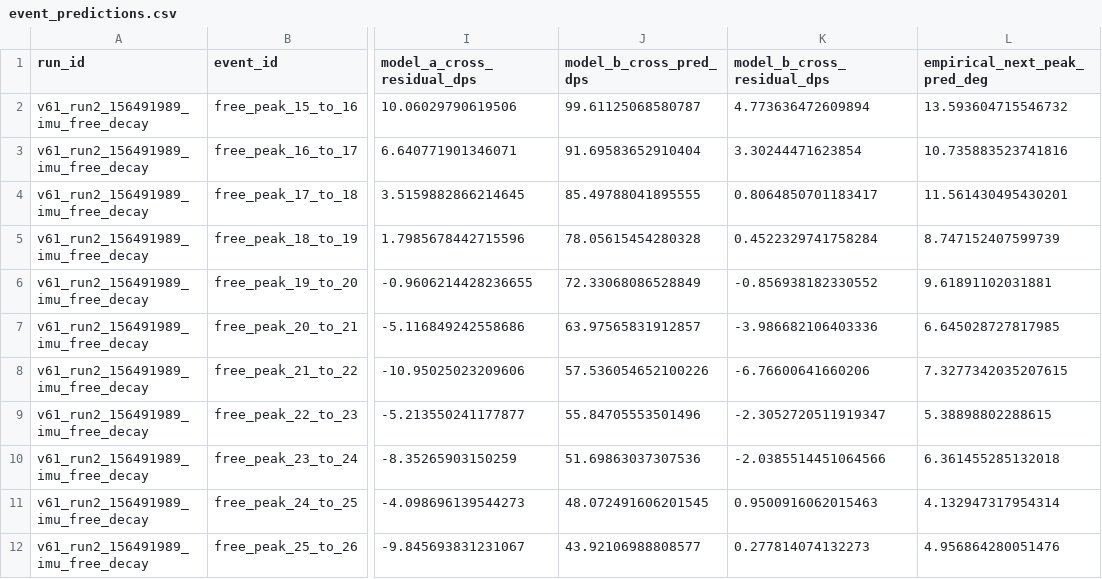
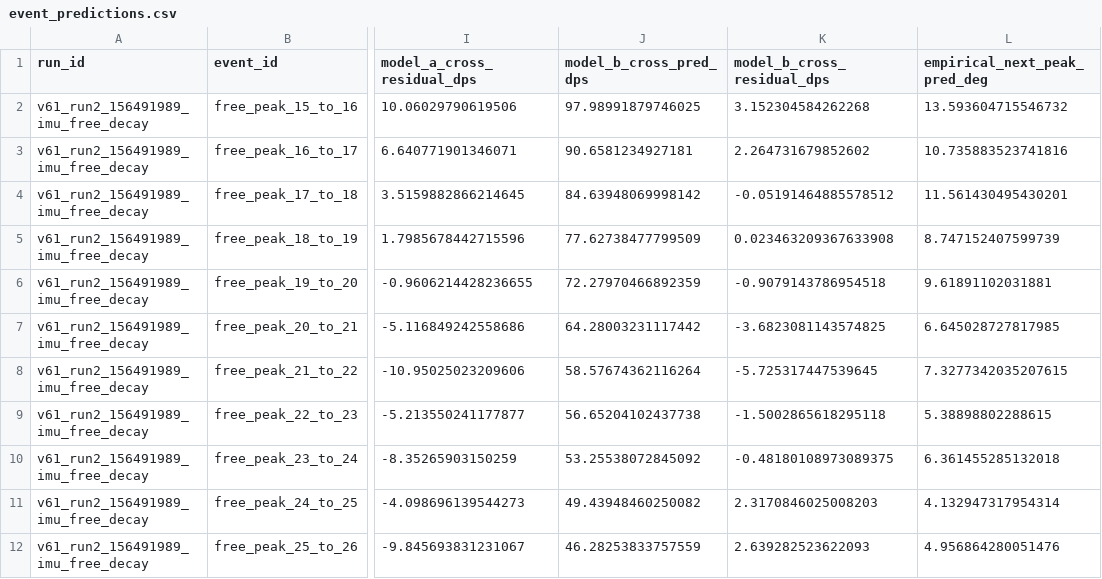
Before and after one commit to temesotejam/semicircle-decay-sim, a CSV file: audit/v61_run2_156491989_imu_free_decay/event_predictions.csv, drawn as a sheet; only a part is shown, gaps mark what is left out; the diff names each change by its address in the sheet, - before the commit and + after, or states it on an @@ line.

Commit message:
feat: add cross-run Model B height audit

```diff
--- a/audit/v61_run2_156491989_imu_free_decay/event_predictions.csv
+++ b/audit/v61_run2_156491989_imu_free_decay/event_predictions.csv
-J2 (model_b_cross_pred_dps): 99.61125068580787
+J2 (model_b_cross_pred_dps): 97.98991879746025
-K2 (model_b_cross_residual_dps): 4.773636472609894
+K2 (model_b_cross_residual_dps): 3.152304584262268
-J3 (model_b_cross_pred_dps): 91.69583652910404
+J3 (model_b_cross_pred_dps): 90.6581234927181
-K3 (model_b_cross_residual_dps): 3.30244471623854
+K3 (model_b_cross_residual_dps): 2.264731679852602
-J4 (model_b_cross_pred_dps): 85.49788041895555
+J4 (model_b_cross_pred_dps): 84.63948069998142
-K4 (model_b_cross_residual_dps): 0.8064850701183417
+K4 (model_b_cross_residual_dps): -0.05191464885578512
-J5 (model_b_cross_pred_dps): 78.05615454280328
+J5 (model_b_cross_pred_dps): 77.62738477799509
-K5 (model_b_cross_residual_dps): 0.4522329741758284
+K5 (model_b_cross_residual_dps): 0.023463209367633908
-J6 (model_b_cross_pred_dps): 72.33068086528849
+J6 (model_b_cross_pred_dps): 72.27970466892359
-K6 (model_b_cross_residual_dps): -0.856938182330552
+K6 (model_b_cross_residual_dps): -0.9079143786954518
-J7 (model_b_cross_pred_dps): 63.97565831912857
+J7 (model_b_cross_pred_dps): 64.28003231117442
-K7 (model_b_cross_residual_dps): -3.986682106403336
+K7 (model_b_cross_residual_dps): -3.6823081143574825
-J8 (model_b_cross_pred_dps): 57.536054652100226
+J8 (model_b_cross_pred_dps): 58.57674362116264
-K8 (model_b_cross_residual_dps): -6.76600641660206
+K8 (model_b_cross_residual_dps): -5.725317447539645
-J9 (model_b_cross_pred_dps): 55.84705553501496
+J9 (model_b_cross_pred_dps): 56.65204102437738
-K9 (model_b_cross_residual_dps): -2.3052720511919347
+K9 (model_b_cross_residual_dps): -1.5002865618295118
-J10 (model_b_cross_pred_dps): 51.69863037307536
+J10 (model_b_cross_pred_dps): 53.25538072845092
-K10 (model_b_cross_residual_dps): -2.0385514451064566
+K10 (model_b_cross_residual_dps): -0.48180108973089375
-J11 (model_b_cross_pred_dps): 48.072491606201545
+J11 (model_b_cross_pred_dps): 49.43948460250082
-K11 (model_b_cross_residual_dps): 0.9500916062015463
+K11 (model_b_cross_residual_dps): 2.3170846025008203
-J12 (model_b_cross_pred_dps): 43.92106988808577
+J12 (model_b_cross_pred_dps): 46.28253833757559
-K12 (model_b_cross_residual_dps): 0.277814074132273
+K12 (model_b_cross_residual_dps): 2.639282523622093
```
Also changed, not shown: audit/v61_run1_102479546_imu_free_decay/event_predictions.csv, audit/v62_run1_58517125_imu_free_decay/event_predictions.csv, 19 other files.
